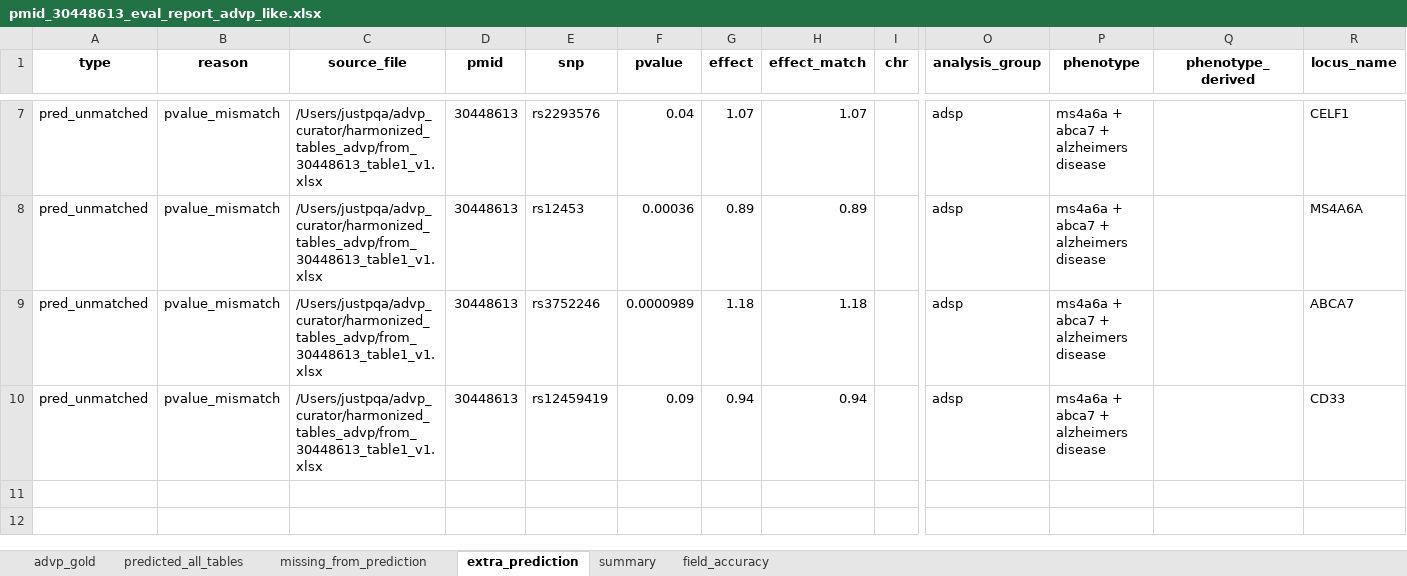
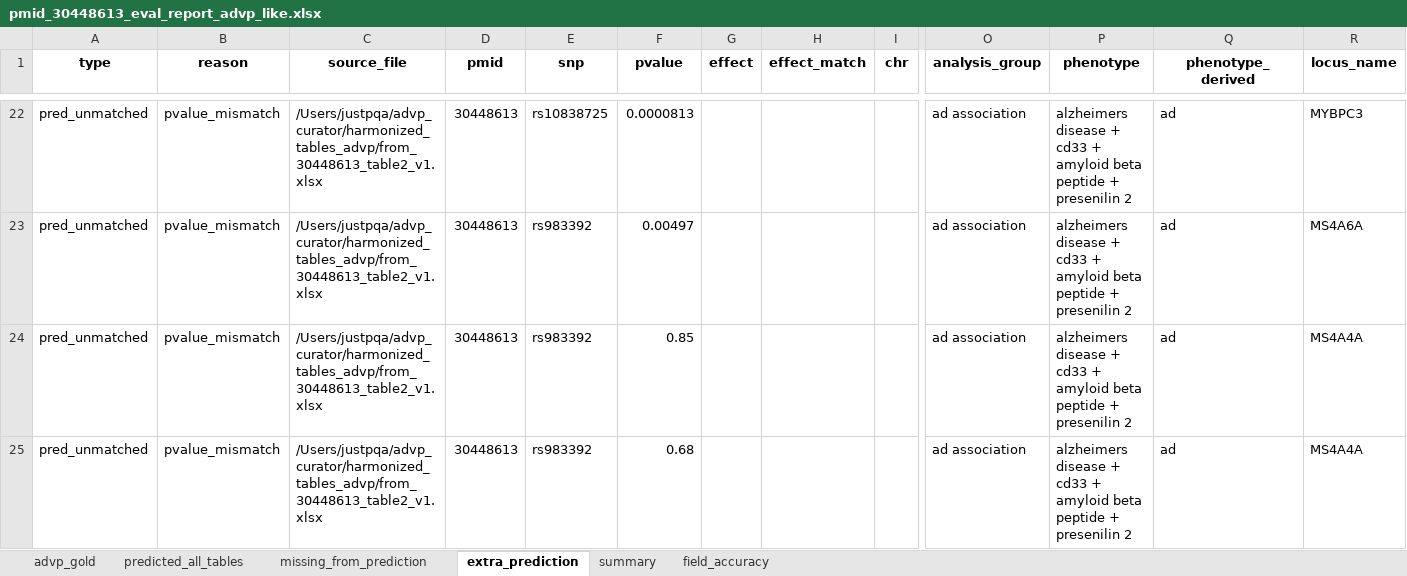
Before and after one commit to sherryfish321/advp_curator, an Excel workbook: eval_reports/pmid_30448613_eval_report_advp_like.xlsx, sheet extra_prediction, drawn as a sheet; only a part is shown, gaps mark what is left out; values as stored, in another font and other column widths than the file's, no borders; addresses are those after the commit; the diff covers the shown part only; the diff names each change by its address in the sheet, - before the commit and + after, or states it on an @@ line.

Commit message:
Stop using examples in prompt (still use in search) + extract info from each examples one-by-one then combine

```diff
--- a/eval_reports/pmid_30448613_eval_report_advp_like.xlsx (sheet extra_prediction)
+++ b/eval_reports/pmid_30448613_eval_report_advp_like.xlsx (sheet extra_prediction)
-C22:C25 (source_file): /Users/justpqa/advp_curator/harmonized_tables_advp/from_30448613_table1_v1.xlsx
+C22:C25 (source_file): /Users/justpqa/advp_curator/harmonized_tables_advp/from_30448613_table2_v1.xlsx
-E22 (snp): rs2293576
+E22 (snp): rs10838725
-F22 (pvalue): 0.04
+F22 (pvalue): 0.0000813
-G22 (effect): 1.07
+G22 (effect): (empty)
-H22 (effect_match): 1.07
+H22 (effect_match): (empty)
-O22:O25 (analysis_group): adsp
+O22:O25 (analysis_group): ad association
-P22:P25 (phenotype): ms4a6a + abca7 + alzheimers disease
+P22:P25 (phenotype): alzheimers disease + cd33 + amyloid beta peptide + presenilin 2
-Q22:Q25 (phenotype_derived): (empty)
+Q22:Q25 (phenotype_derived): ad
-R22 (locus_name): CELF1
+R22 (locus_name): MYBPC3
-E23 (snp): rs12453
+E23 (snp): rs983392
-F23 (pvalue): 0.00036
+F23 (pvalue): 0.00497
-G23 (effect): 0.89
+G23 (effect): (empty)
-H23 (effect_match): 0.89
+H23 (effect_match): (empty)
-E24 (snp): rs3752246
+E24 (snp): rs983392
-F24 (pvalue): 0.0000989
+F24 (pvalue): 0.85
-G24 (effect): 1.18
+G24 (effect): (empty)
-H24 (effect_match): 1.18
+H24 (effect_match): (empty)
-R24 (locus_name): ABCA7
+R24 (locus_name): MS4A4A
-E25 (snp): rs12459419
+E25 (snp): rs983392
-F25 (pvalue): 0.09
+F25 (pvalue): 0.68
-G25 (effect): 0.94
+G25 (effect): (empty)
-H25 (effect_match): 0.94
+H25 (effect_match): (empty)
-R25 (locus_name): CD33
+R25 (locus_name): MS4A4A
```
Also changed, not shown: 15 added rows and 45 edited cells elsewhere in this sheet, sheet predicted_all_tables, sheet missing_from_prediction, sheet summary, sheet field_accuracy, eval_reports/pmid_41823034_eval_report_advp_like.xlsx, harmonized_tables_advp/from_41823034_table2_v1.xlsx, 7 other files.
